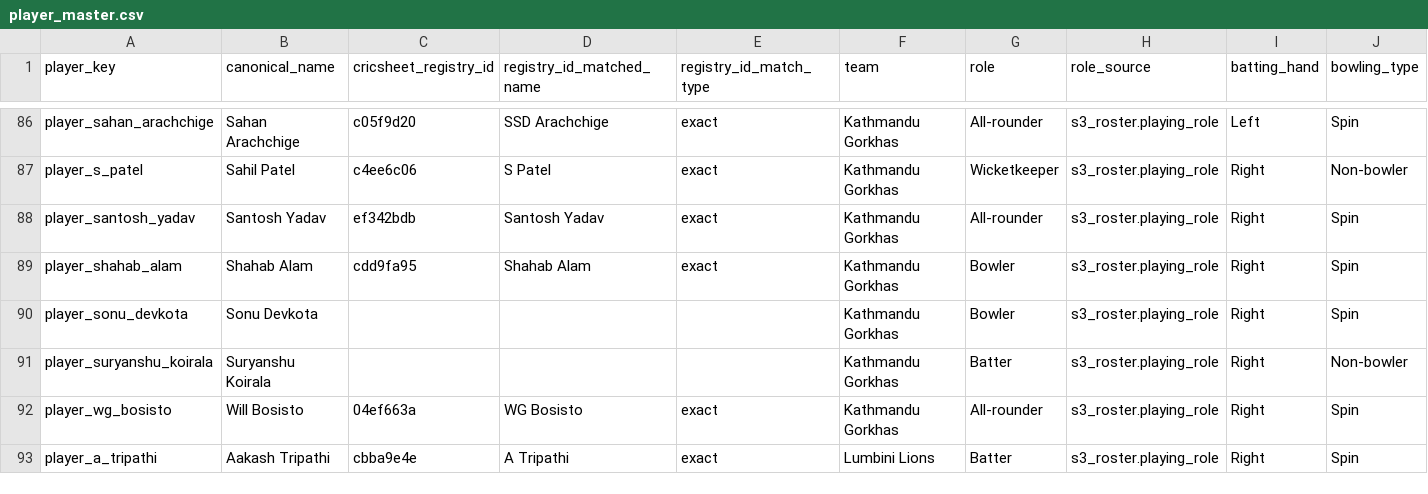
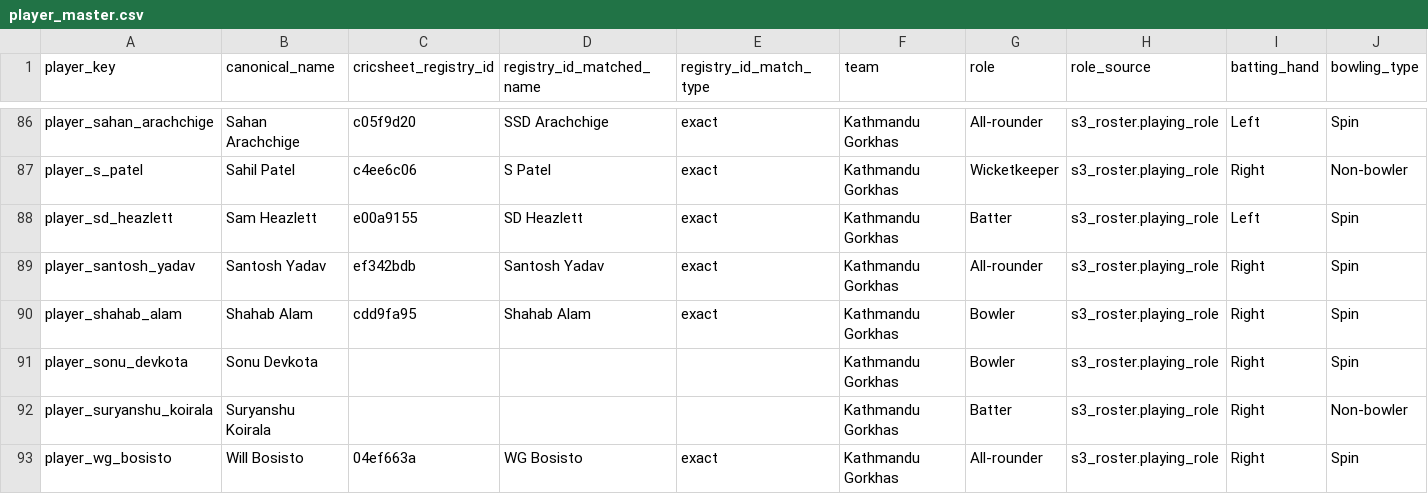
Before and after one commit to Dikshant-Neupane/CricNepal, a CSV file: data/predictions/player_master.csv, drawn as a sheet; only a part is shown, gaps mark what is left out; the shorter side is filled out with more unchanged rows; rows hold the shown columns only; the diff names each change by its address in the sheet, - before the commit and + after, or states it on an @@ line.

```diff
--- a/data/predictions/player_master.csv
+++ b/data/predictions/player_master.csv
+row 88: player_sd_heazlett | Sam Heazlett | e00a9155 | SD Heazlett | exact | Kathmandu Gorkhas | Batter | s3_roster.playing_role | Left | Spin
```
Also changed, not shown: data/player_profiles/enriched_players_20260521.csv, data/player_profiles/profile_enrichment_2026-10-24.csv, 6 other files.
